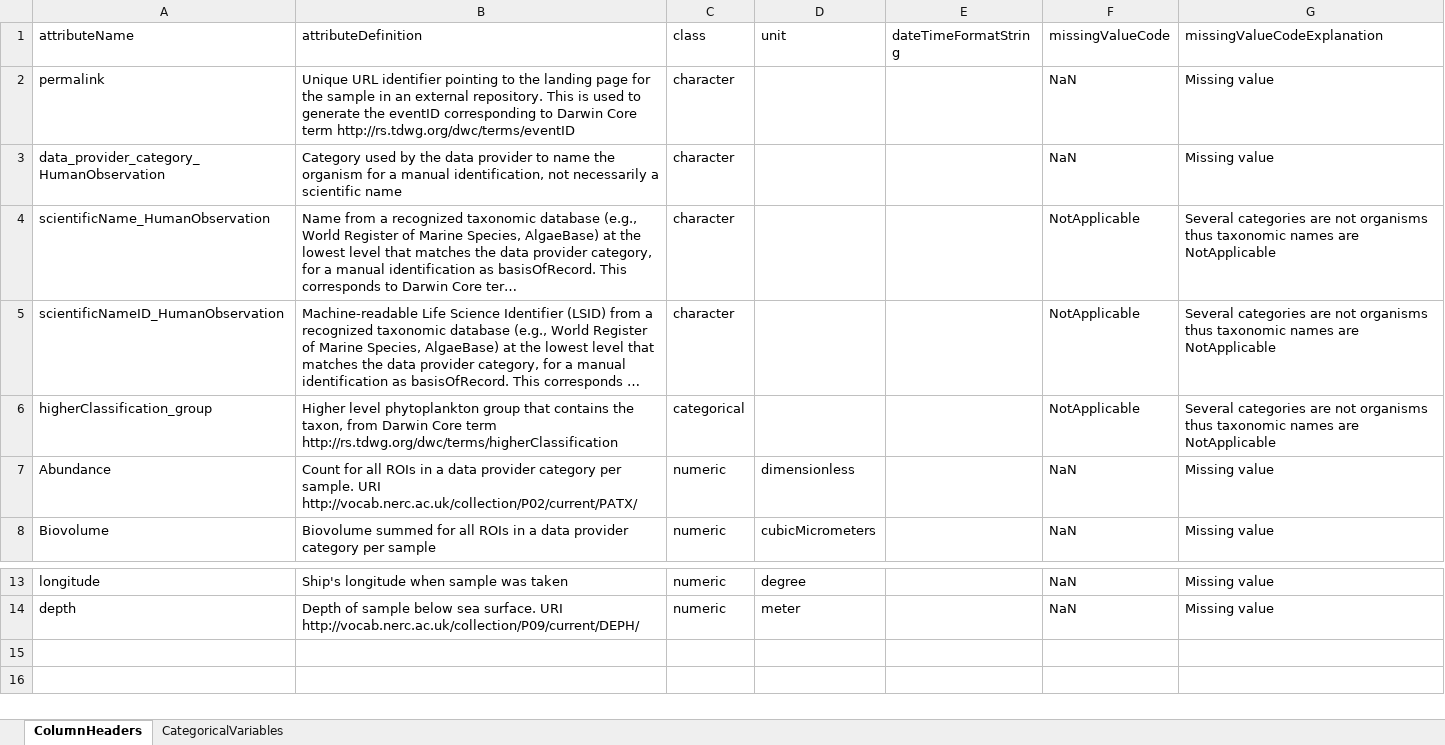
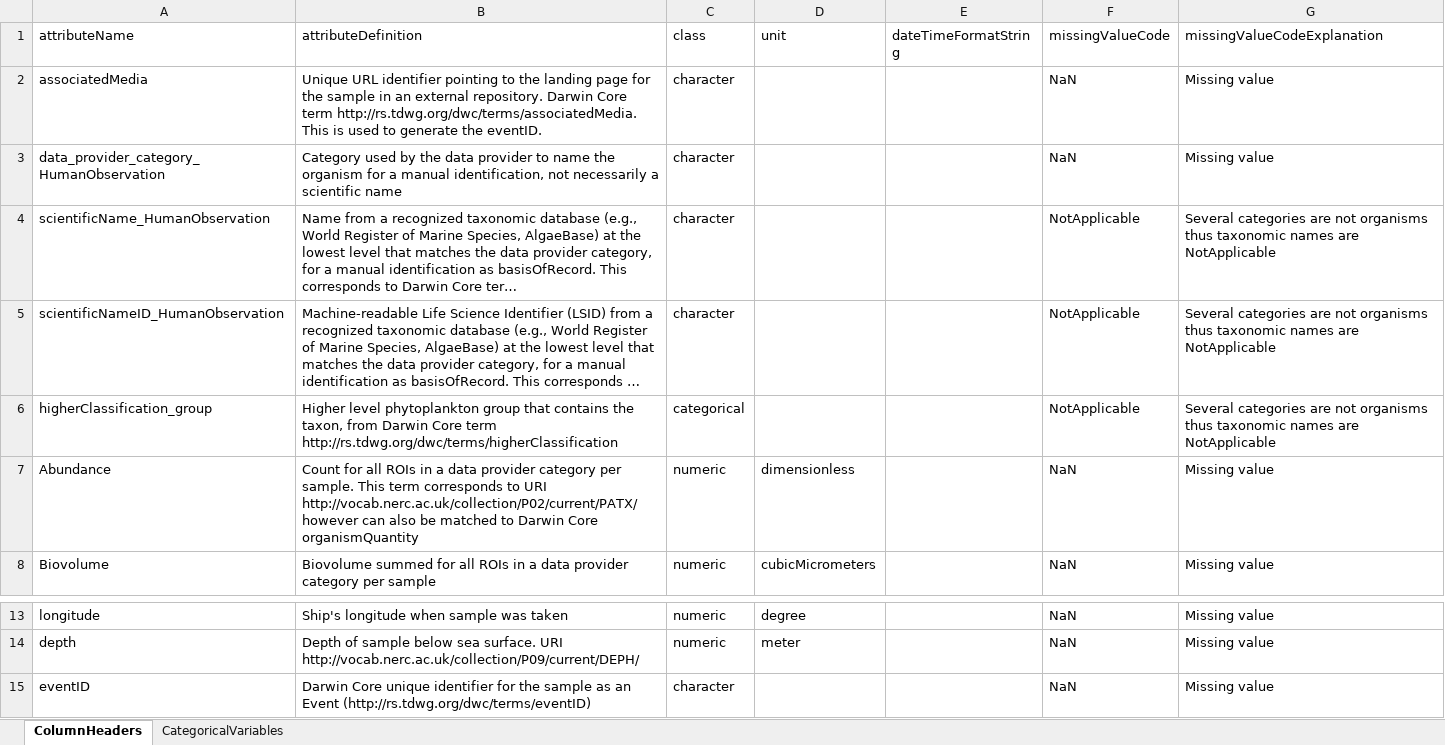
Before and after one commit to WHOIGit/nes-lter-ifcb-transect-winter-2018, an Excel workbook: level2_test.xlsx, sheet ColumnHeaders, drawn as a sheet; only a part is shown, gaps mark what is left out; long unchanged cells end in …; values as stored, in another font and other column widths than the file's, no borders; the diff names each change by its address in the sheet, - before the commit and + after, or states it on an @@ line.

Commit message:
generated EML for full data package however Validation failed

```diff
--- a/level2_test.xlsx (sheet ColumnHeaders)
+++ b/level2_test.xlsx (sheet ColumnHeaders)
-A2 (attributeName): permalink
+A2 (attributeName): associatedMedia
-B2 (attributeDefinition): …external repository. This is used to generate the eventID corresponding to Darwin Core term http://rs.tdwg.org/dwc/terms/eventID
+B2 (attributeDefinition): …external repository. Darwin Core term http://rs.tdwg.org/dwc/terms/associatedMedia. This is used to generate the eventID.
-B7 (attributeDefinition): …per sample. URI http://vocab.nerc.ac.uk/collection/P02/current/PATX/
+B7 (attributeDefinition): …per sample. This term corresponds to URI http://vocab.nerc.ac.uk/collection/P02/current/PATX/ however can also be matched to Darwin Core organismQuantity
+row 15: eventID | Darwin Core unique identifier for the sample as an Event (http://rs.tdwg.org/dwc/terms/eventID) | character |  |  | NaN | Missing value
```
Also changed, not shown: level1b_test.xlsx, 12 other files.
